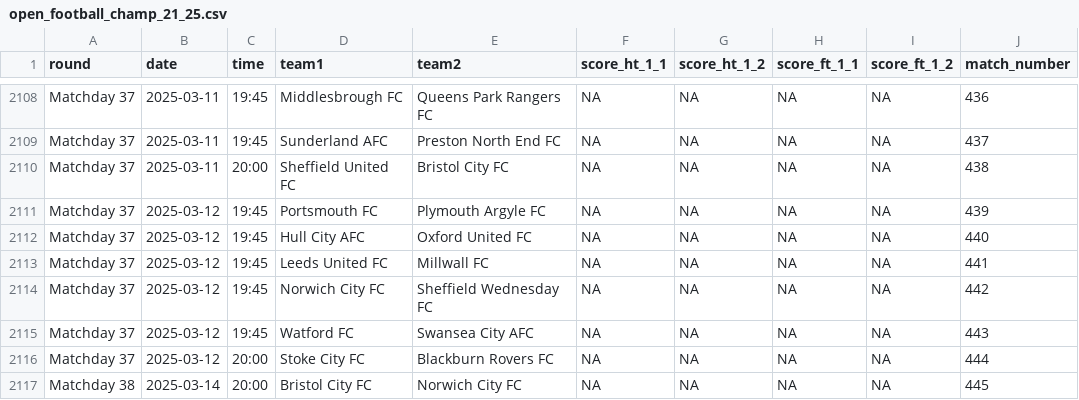
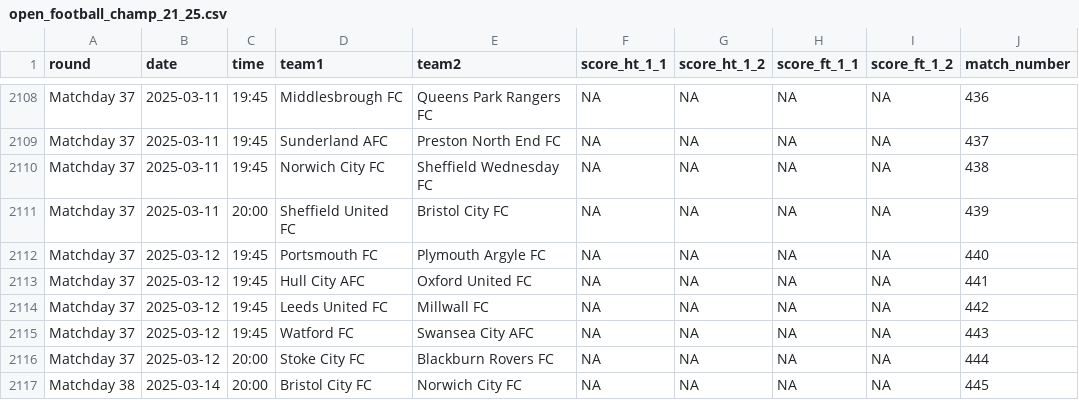
Before and after one commit to yawnocmot/fantasypremierleague2025, a CSV file: processed_data/open_football_champ_21_25.csv, drawn as a sheet; only a part is shown, gaps mark what is left out; the diff covers the shown part only; the diff names each change by its address in the sheet, - before the commit and + after, or states it on an @@ line.

```diff
--- a/processed_data/open_football_champ_21_25.csv
+++ b/processed_data/open_football_champ_21_25.csv
-C2110 (time): 20:00
+C2110 (time): 19:45
-D2110 (team1): Sheffield United FC
+D2110 (team1): Norwich City FC
-E2110 (team2): Bristol City FC
+E2110 (team2): Sheffield Wednesday FC
-B2111 (date): 2025-03-12
+B2111 (date): 2025-03-11
-C2111 (time): 19:45
+C2111 (time): 20:00
-D2111 (team1): Portsmouth FC
+D2111 (team1): Sheffield United FC
-E2111 (team2): Plymouth Argyle FC
+E2111 (team2): Bristol City FC
-D2112 (team1): Hull City AFC
+D2112 (team1): Portsmouth FC
-E2112 (team2): Oxford United FC
+E2112 (team2): Plymouth Argyle FC
-D2113 (team1): Leeds United FC
+D2113 (team1): Hull City AFC
-E2113 (team2): Millwall FC
+E2113 (team2): Oxford United FC
-D2114 (team1): Norwich City FC
+D2114 (team1): Leeds United FC
-E2114 (team2): Sheffield Wednesday FC
+E2114 (team2): Millwall FC
```
Also changed, not shown: 85 edited cells elsewhere in this file, processed_data/fpl_elements.csv, processed_data/fpl_teams.csv, 2 other files.
